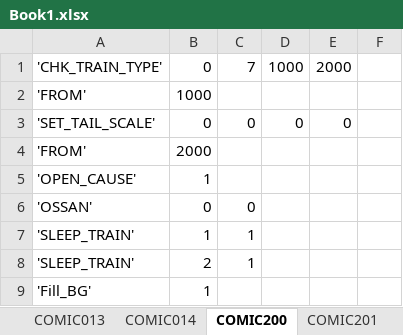
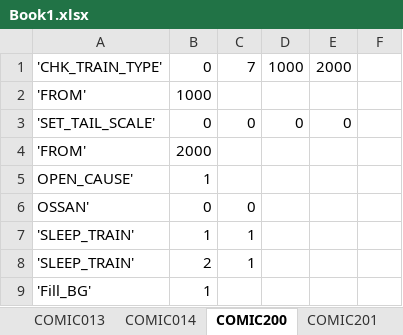
Before and after one commit to khttemp/dendMod, an Excel workbook: Book1.xlsx, sheet COMIC200, drawn as a sheet; only a part is shown; values as stored, in another font and other column widths than the file's, no borders; the diff names each change by its address in the sheet, - before the commit and + after, or states it on an @@ line.

```diff
--- a/Book1.xlsx (sheet COMIC200)
+++ b/Book1.xlsx (sheet COMIC200)
-A5: 'OPEN_CAUSE'
+A5: OPEN_CAUSE'
-A6: 'OSSAN'
+A6: OSSAN'
```
Also changed, not shown: sheet COMIC201, sheet COMIC203, sheet COMIC207, sheet COMIC204, sheet COMIC202, sheet COMIC205, other sheet tabs.
